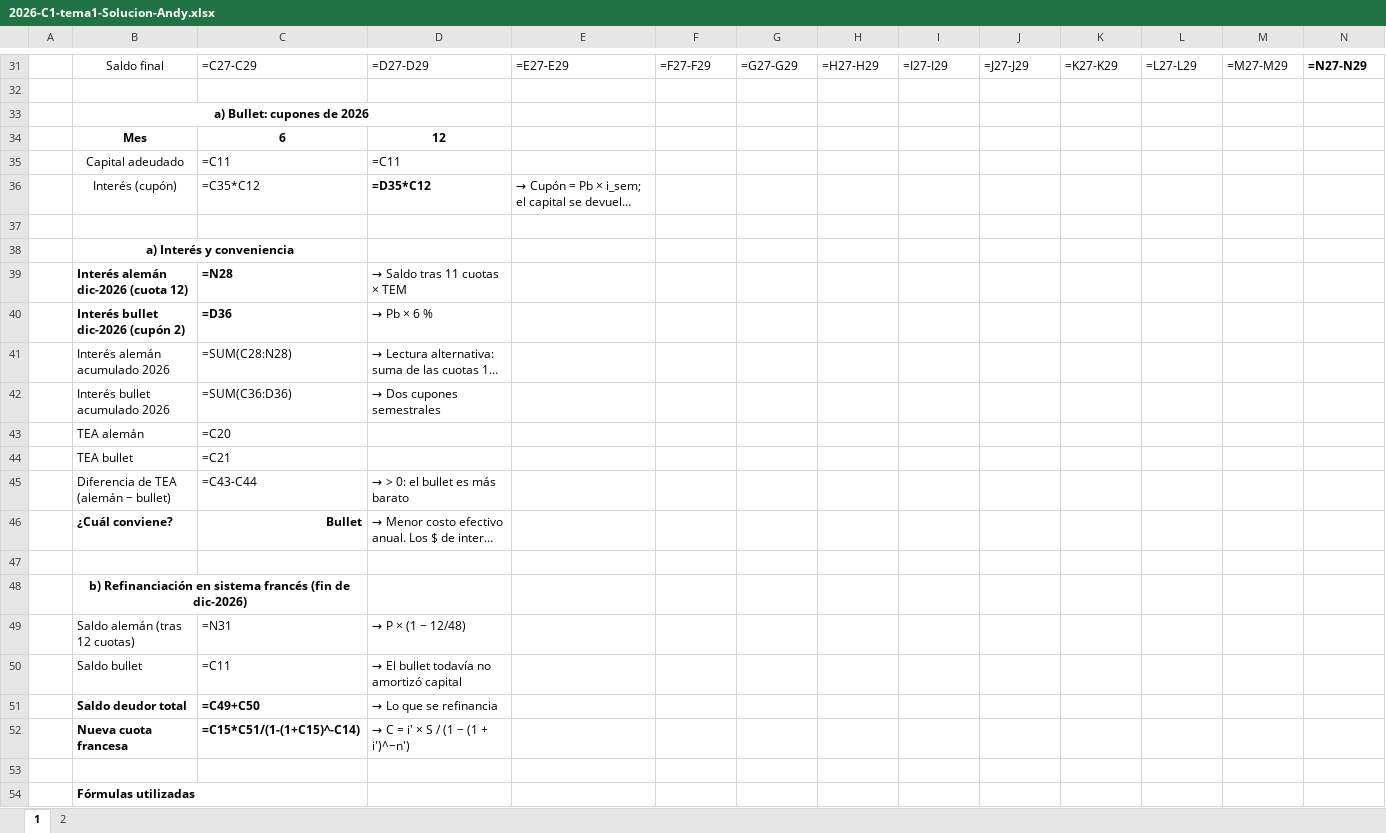
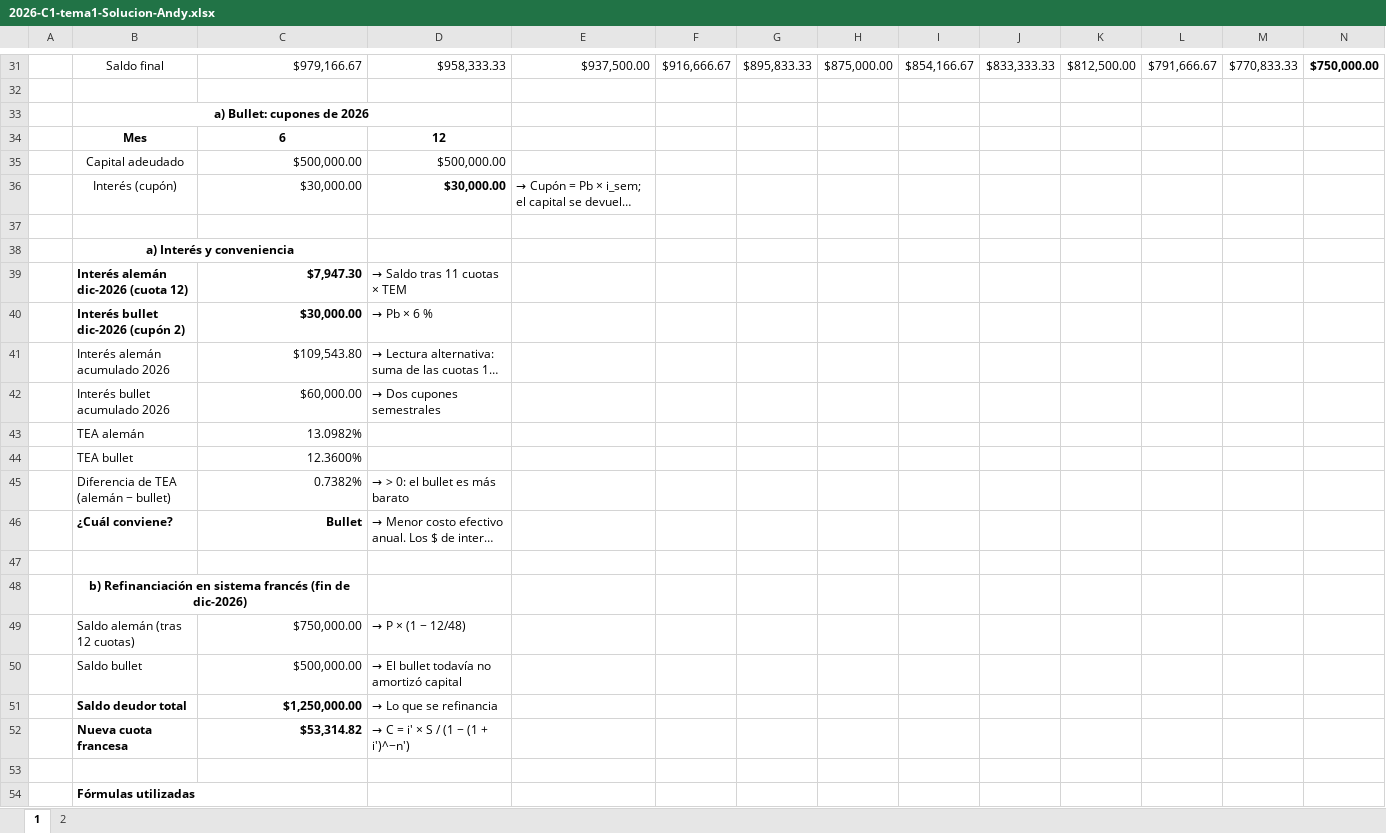
Before and after one commit to franciscocostaa/economia-para-ingenieros, an Excel workbook: practica/segundo-parcial/2026-C1-tema1-Solucion-Andy.xlsx, sheet 1, drawn as a sheet; only a part is shown, gaps mark what is left out; long unchanged cells end in …; values as stored, in another font and other column widths than the file's, no borders; formulas without a stored value are shown as written; the diff covers the shown part only; the diff names each change by its address in the sheet, - before the commit and + after, or states it on an @@ line.

```diff
--- a/practica/segundo-parcial/2026-C1-tema1-Solucion-Andy.xlsx (sheet 1)
+++ b/practica/segundo-parcial/2026-C1-tema1-Solucion-Andy.xlsx (sheet 1)
-C31: =C27-C29
+C31: $979,166.67
-D31: =D27-D29
+D31: $958,333.33
-E31: =E27-E29
+E31: $937,500.00
-F31: =F27-F29
+F31: $916,666.67
-G31: =G27-G29
+G31: $895,833.33
-H31: =H27-H29
+H31: $875,000.00
-I31: =I27-I29
+I31: $854,166.67
-J31: =J27-J29
+J31: $833,333.33
-K31: =K27-K29
+K31: $812,500.00
-L31: =L27-L29
+L31: $791,666.67
-M31: =M27-M29
+M31: $770,833.33
-N31: =N27-N29
+N31: $750,000.00
-C35: =C11
+C35: $500,000.00
-D35: =C11
+D35: $500,000.00
-C36: =C35*C12
+C36: $30,000.00
-D36: =D35*C12
+D36: $30,000.00
-C39: =N28
+C39: $7,947.30
-C40: =D36
+C40: $30,000.00
-C41: =SUM(C28:N28)
+C41: $109,543.80
-C42: =SUM(C36:D36)
+C42: $60,000.00
-C43: =C20
+C43: 13.0982%
-C44: =C21
+C44: 12.3600%
-C45: =C43-C44
+C45: 0.7382%
-C49: =N31
+C49: $750,000.00
-C50: =C11
+C50: $500,000.00
-C51: =C49+C50
+C51: $1,250,000.00
-C52: =C15*C51/(1-(1+C15)^-C14)
+C52: $53,314.82
```
Also changed, not shown: 53 edited cells elsewhere in this sheet, sheet 2, 2 other files.
